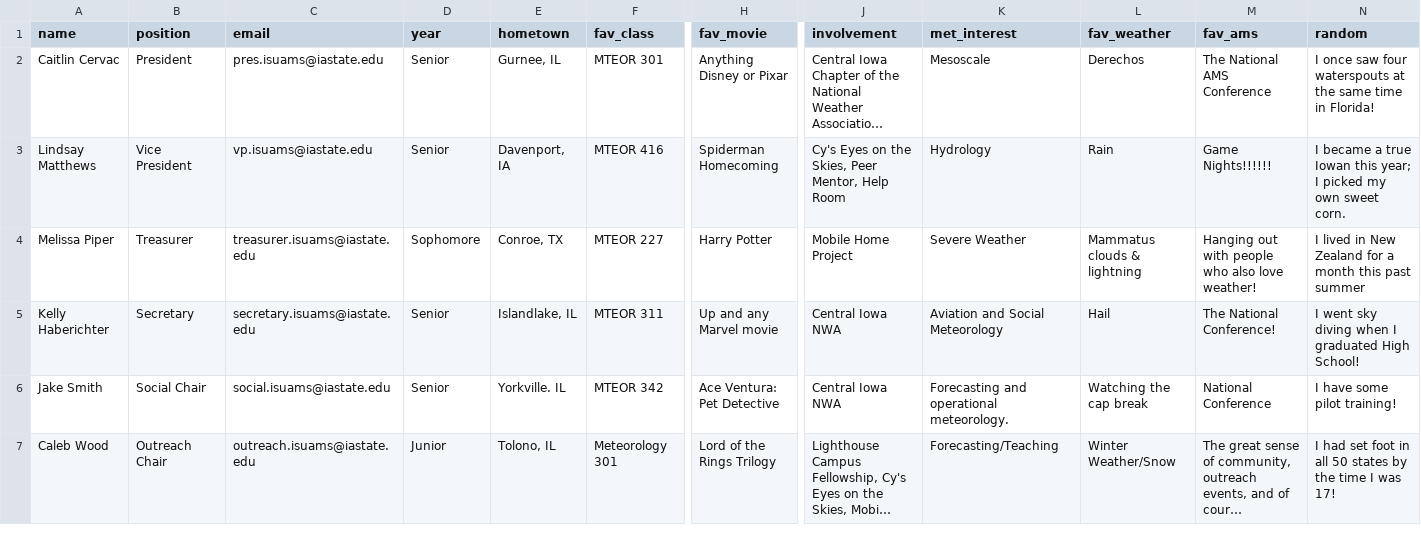
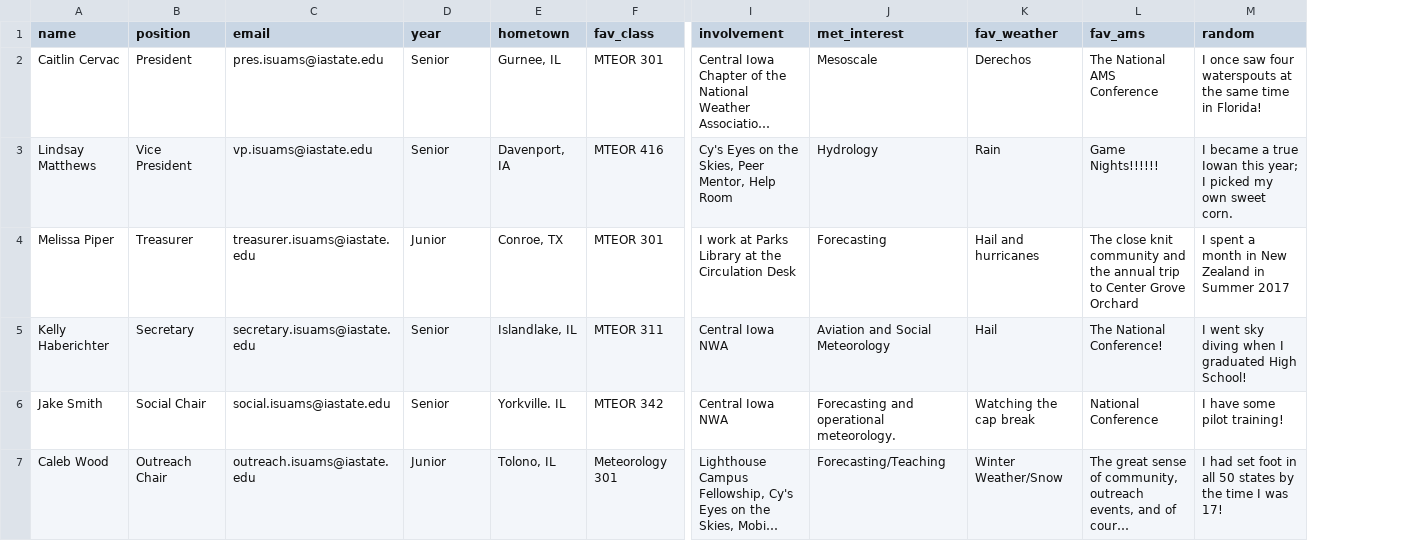
Before and after one commit to isuams/isuams, a CSV file: _data/officers.csv, drawn as a sheet; only a part is shown, gaps mark what is left out; long unchanged cells end in …; removed rows and columns are numbered as before the commit, all else as after; the diff covers the shown part only; the diff names each change by its address in the sheet, - before the commit and + after, or states it on an @@ line.

Commit message:
Update officers.csv

```diff
--- a/_data/officers.csv
+++ b/_data/officers.csv
-column H (fav_movie), rows 2-7: Anything Disney or Pixar | Spiderman Homecoming | Harry Potter | Up and any Marvel movie | Ace Ventura: Pet Detective | Lord of the Rings Trilogy
-D4 (year): Sophomore
+D4 (year): Junior
-F4 (fav_class): MTEOR 227
+F4 (fav_class): MTEOR 301
-I4 (involvement): Mobile Home Project
+I4 (involvement): I work at Parks Library at the Circulation Desk
-J4 (met_interest): Severe Weather
+J4 (met_interest): Forecasting
-K4 (fav_weather): Mammatus clouds & lightning
+K4 (fav_weather): Hail and hurricanes
-L4 (fav_ams): Hanging out with people who also love weather!
+L4 (fav_ams): The close knit community and the annual trip to Center Grove Orchard
-M4 (random): I lived in New Zealand for a month this past summer
+M4 (random): I spent a month in New Zealand in Summer 2017
```
Also changed, not shown: 7 edited cells elsewhere in this file.
